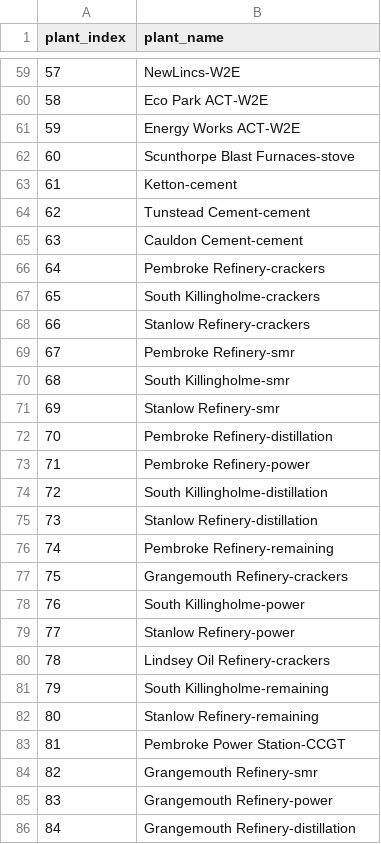
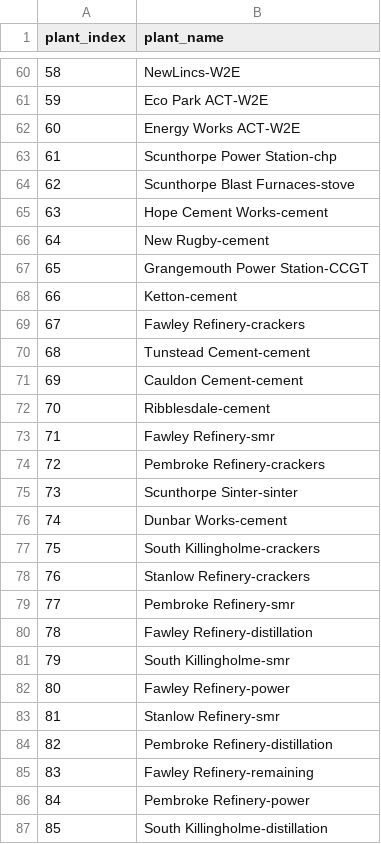
Before and after one commit to ostenst/CTBO-UK, a CSV file: plant_names_reference.csv, drawn as a sheet; only a part is shown, gaps mark what is left out; the shorter side is filled out with more unchanged rows; the diff covers the shown part only; the diff names each change by its address in the sheet, - before the commit and + after, or states it on an @@ line.

```diff
--- a/plant_names_reference.csv
+++ b/plant_names_reference.csv
@@ column A (plant_index) renumbered between rows 4 and 133 @@
+row 63: 61 | Scunthorpe Power Station-chp
+row 65: 63 | Hope Cement Works-cement
+row 66: 64 | New Rugby-cement
+row 67: 65 | Grangemouth Power Station-CCGT
+row 69: 67 | Fawley Refinery-crackers
+row 72: 70 | Ribblesdale-cement
+row 73: 71 | Fawley Refinery-smr
+row 75: 73 | Scunthorpe Sinter-sinter
+row 76: 74 | Dunbar Works-cement
+row 80: 78 | Fawley Refinery-distillation
+row 82: 80 | Fawley Refinery-power
+row 85: 83 | Fawley Refinery-remaining
```
Also changed, not shown: 17 added rows and 5 moved rows elsewhere in this file, 4 other files.
